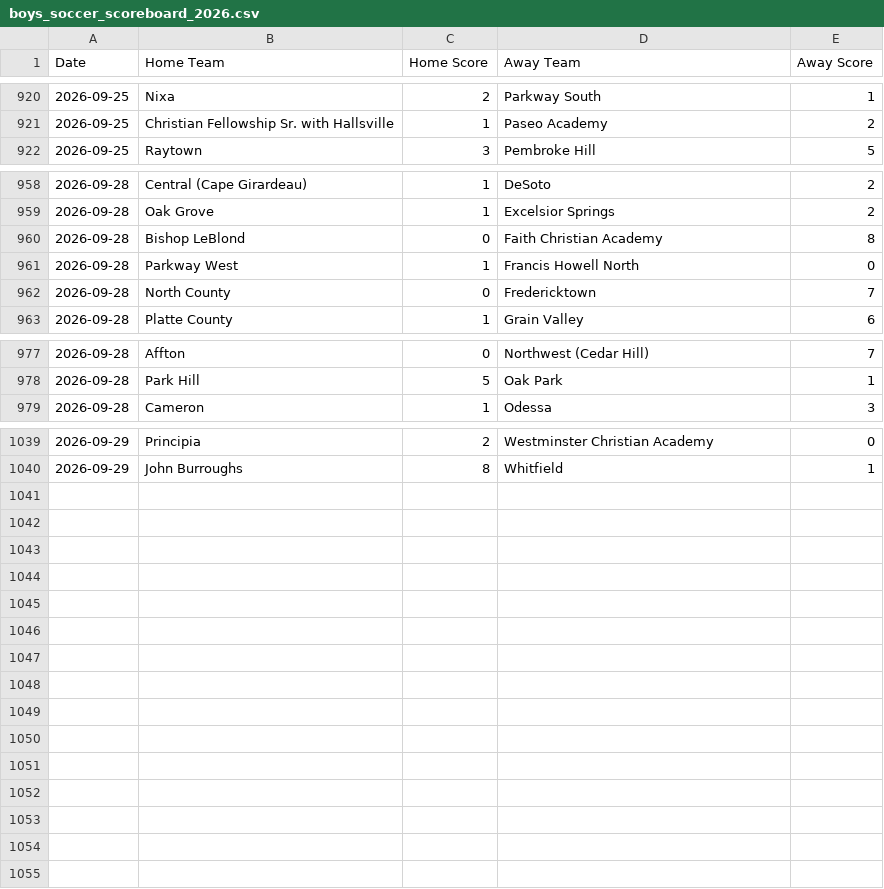
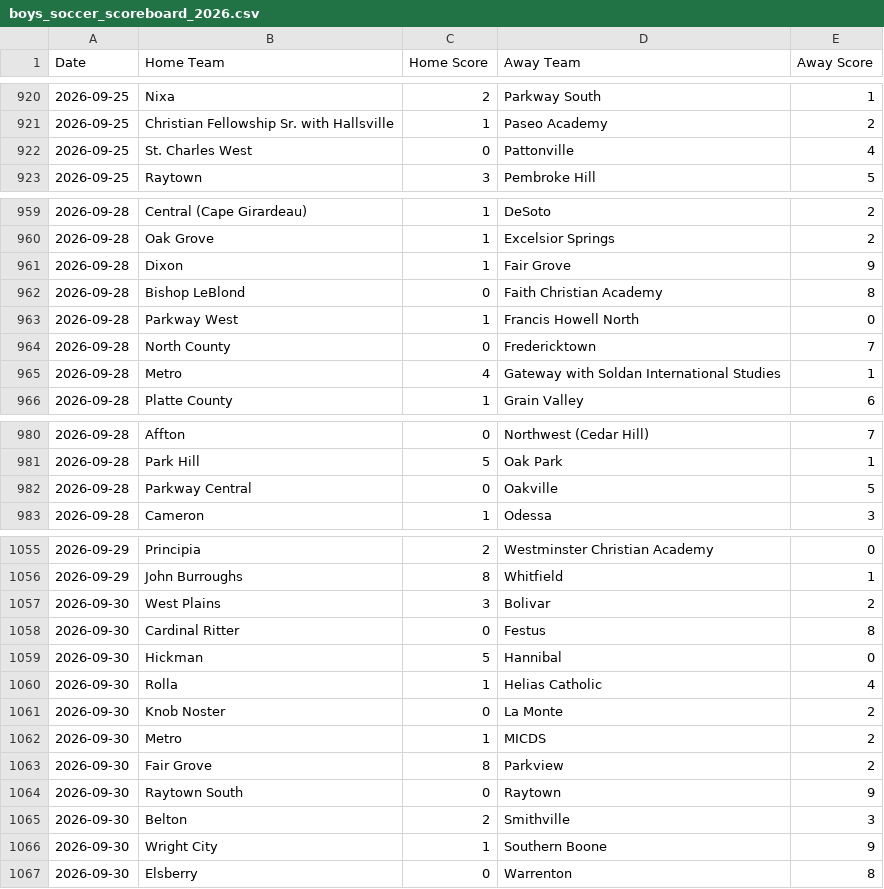
Before and after one commit to AllMOSports/Boys_Soccer_Ratings_2026, a CSV file: boys_soccer_scoreboard_2026.csv, drawn as a sheet; only a part is shown, gaps mark what is left out; the diff covers the shown part only.

```diff
--- a/boys_soccer_scoreboard_2026.csv
+++ b/boys_soccer_scoreboard_2026.csv
@@ -921,2 +921,3 @@ Date,Home Team,Home Score,Away Team,Away Score
 2026-09-25,Christian Fellowship Sr. with Hallsville,1,Paseo Academy,2
+2026-09-25,St. Charles West,0,Pattonville,4
 2026-09-25,Raytown,3,Pembroke Hill,5
@@ -959,2 +960,3 @@ Date,Home Team,Home Score,Away Team,Away Score
 2026-09-28,Oak Grove,1,Excelsior Springs,2
+2026-09-28,Dixon,1,Fair Grove,9
 2026-09-28,Bishop LeBlond,0,Faith Christian Academy,8
@@ -962,2 +964,3 @@ Date,Home Team,Home Score,Away Team,Away Score
 2026-09-28,North County,0,Fredericktown,7
+2026-09-28,Metro,4,Gateway with Soldan International Studies,1
 2026-09-28,Platte County,1,Grain Valley,6
@@ -978,2 +981,3 @@ Date,Home Team,Home Score,Away Team,Away Score
 2026-09-28,Park Hill,5,Oak Park,1
+2026-09-28,Parkway Central,0,Oakville,5
 2026-09-28,Cameron,1,Odessa,3
@@ -1040 +1056,12 @@ Date,Home Team,Home Score,Away Team,Away Score
 2026-09-29,John Burroughs,8,Whitfield,1
+2026-09-30,West Plains,3,Bolivar,2
+2026-09-30,Cardinal Ritter,0,Festus,8
+2026-09-30,Hickman,5,Hannibal,0
+2026-09-30,Rolla,1,Helias Catholic,4
+2026-09-30,Knob Noster,0,La Monte,2
+2026-09-30,Metro,1,MICDS,2
+2026-09-30,Fair Grove,8,Parkview,2
+2026-09-30,Raytown South,0,Raytown,9
+2026-09-30,Belton,2,Smithville,3
+2026-09-30,Wright City,1,Southern Boone,9
+2026-09-30,Elsberry,0,Warrenton,8
```
Also changed, not shown: 12 added rows elsewhere in this file, boys_soccer_games_2026.csv, boys_soccer_missing_scores_2026.csv, 15 other files.
